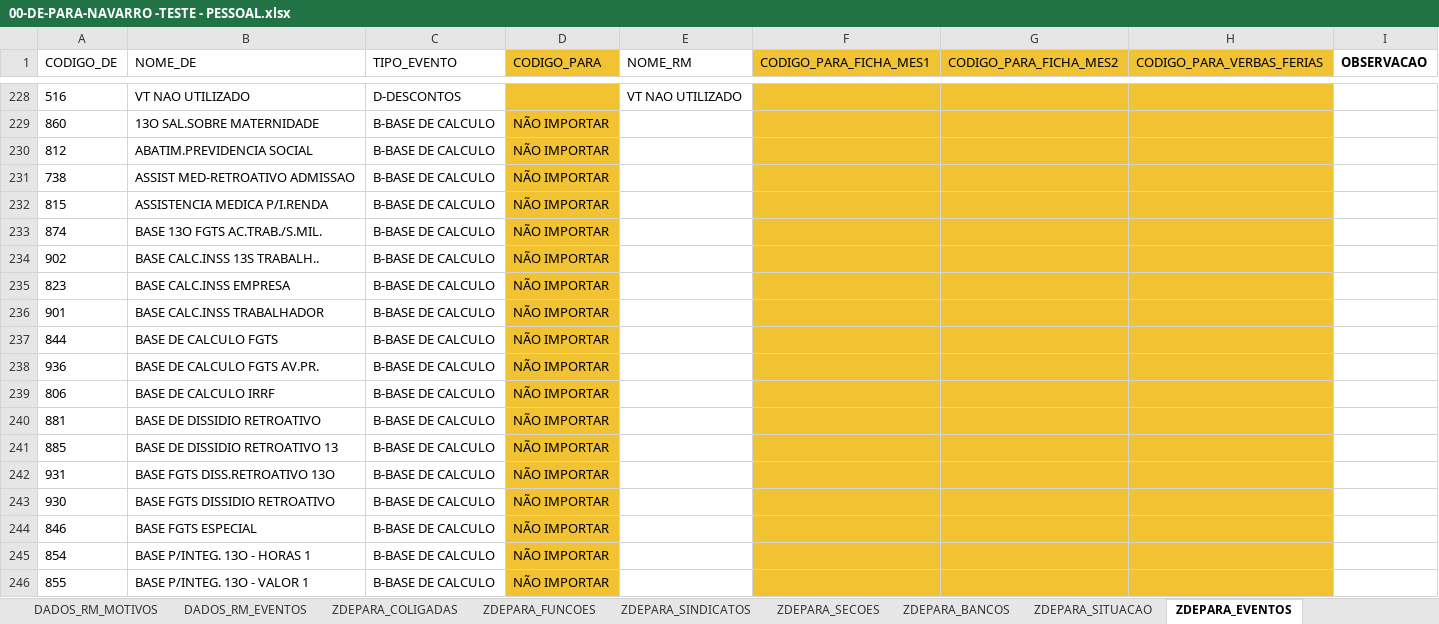
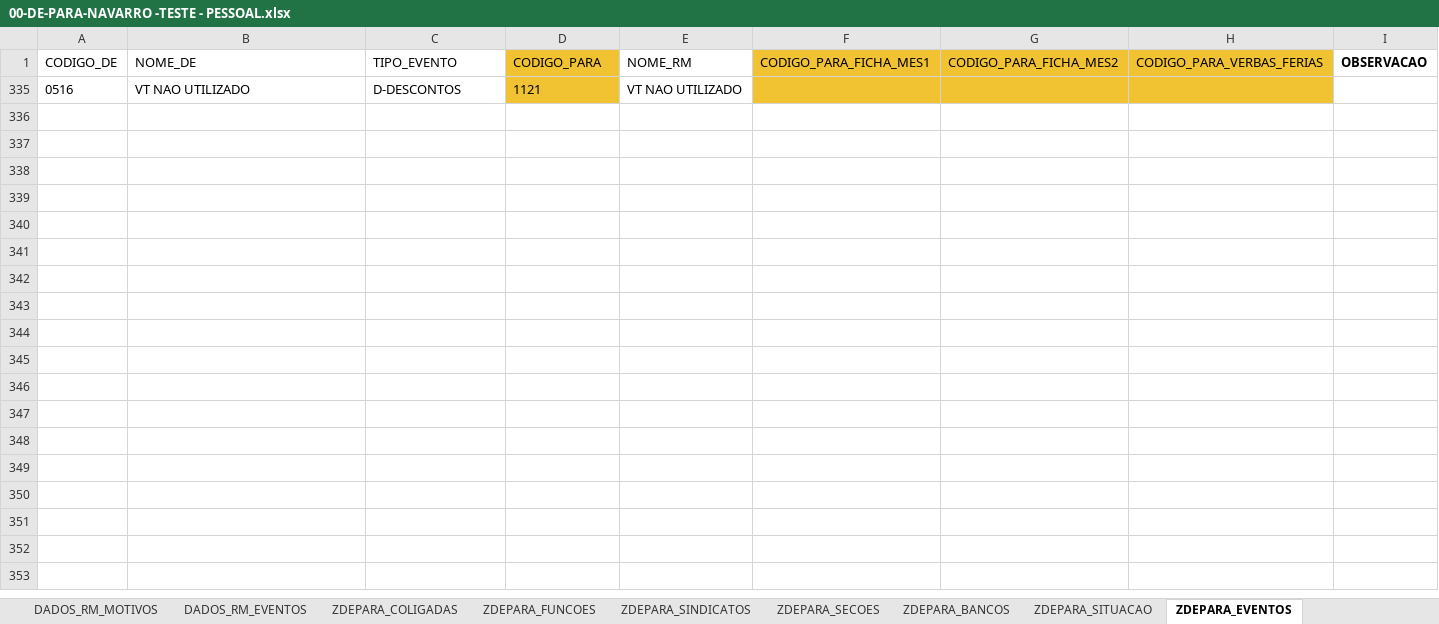
Before and after one commit to TOTVSGustavoFerreira/portal-depara-navarro, an Excel workbook: 00-DE-PARA-NAVARRO -TESTE - PESSOAL.xlsx, sheet ZDEPARA_EVENTOS, drawn as a sheet; only a part is shown, gaps mark what is left out; values as stored, in another font and other column widths than the file's, no borders; charts and pictures not drawn; removed rows and columns are numbered as before the commit, all else as after; the diff covers the shown part only; the diff names each change by its address in the sheet, - before the commit and + after, or states it on an @@ line.

```diff
--- a/00-DE-PARA-NAVARRO -TESTE - PESSOAL.xlsx (sheet ZDEPARA_EVENTOS)
+++ b/00-DE-PARA-NAVARRO -TESTE - PESSOAL.xlsx (sheet ZDEPARA_EVENTOS)
-A335 (CODIGO_DE): 516
+A335 (CODIGO_DE): 0516
-D335 (CODIGO_PARA): (empty)
+D335 (CODIGO_PARA): 1121
-row 229: 860 | 13O SAL.SOBRE MATERNIDADE | B-BASE DE CALCULO | NÃO IMPORTAR
-row 230: 812 | ABATIM.PREVIDENCIA SOCIAL | B-BASE DE CALCULO | NÃO IMPORTAR
-row 231: 738 | ASSIST MED-RETROATIVO ADMISSAO | B-BASE DE CALCULO | NÃO IMPORTAR
-row 232: 815 | ASSISTENCIA MEDICA P/I.RENDA | B-BASE DE CALCULO | NÃO IMPORTAR
-row 233: 874 | BASE 13O FGTS AC.TRAB./S.MIL. | B-BASE DE CALCULO | NÃO IMPORTAR
-row 234: 902 | BASE CALC.INSS 13S TRABALH.. | B-BASE DE CALCULO | NÃO IMPORTAR
-row 235: 823 | BASE CALC.INSS EMPRESA | B-BASE DE CALCULO | NÃO IMPORTAR
-row 236: 901 | BASE CALC.INSS TRABALHADOR | B-BASE DE CALCULO | NÃO IMPORTAR
-row 237: 844 | BASE DE CALCULO FGTS | B-BASE DE CALCULO | NÃO IMPORTAR
-row 238: 936 | BASE DE CALCULO FGTS AV.PR. | B-BASE DE CALCULO | NÃO IMPORTAR
-row 239: 806 | BASE DE CALCULO IRRF | B-BASE DE CALCULO | NÃO IMPORTAR
-row 240: 881 | BASE DE DISSIDIO RETROATIVO | B-BASE DE CALCULO | NÃO IMPORTAR
-row 241: 885 | BASE DE DISSIDIO RETROATIVO 13 | B-BASE DE CALCULO | NÃO IMPORTAR
-row 242: 931 | BASE FGTS DISS.RETROATIVO 13O | B-BASE DE CALCULO | NÃO IMPORTAR
-row 243: 930 | BASE FGTS DISSIDIO RETROATIVO | B-BASE DE CALCULO | NÃO IMPORTAR
-row 244: 846 | BASE FGTS ESPECIAL | B-BASE DE CALCULO | NÃO IMPORTAR
-row 245: 854 | BASE P/INTEG. 13O - HORAS 1 | B-BASE DE CALCULO | NÃO IMPORTAR
-row 246: 855 | BASE P/INTEG. 13O - VALOR 1 | B-BASE DE CALCULO | NÃO IMPORTAR
```
Also changed, not shown: 315 removed rows elsewhere in this sheet, sheet DADOS_RM_EVENTOS, sheet LOG_SINCRONIZACAO, hidden cells, 00-DE-PARA-NAVARRO -TESTE - TOTVS.xlsx, 3 other files.
